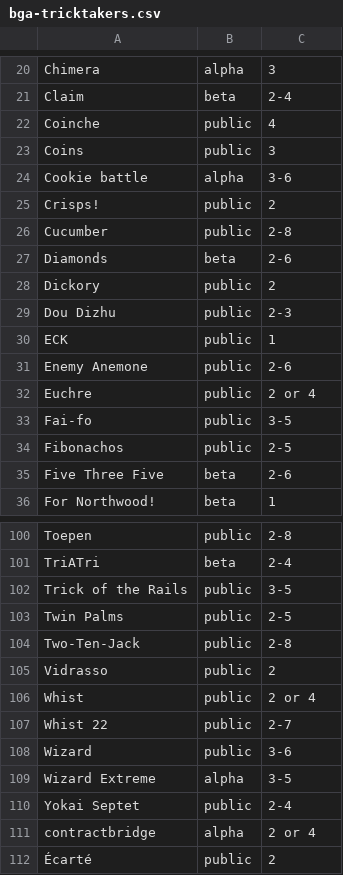
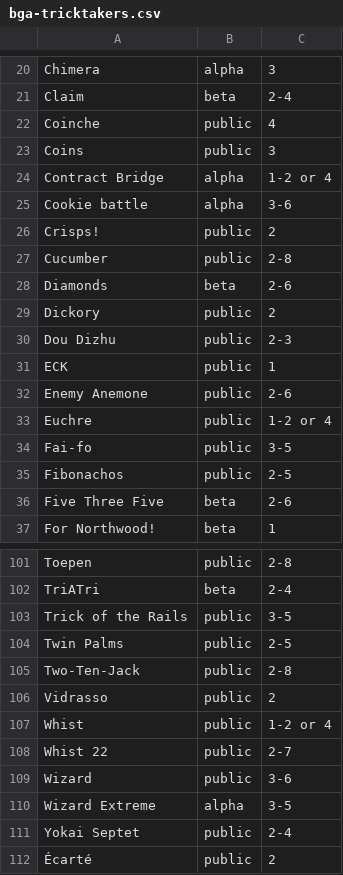
Before and after one commit to veganjay/bga-tricktakers, a CSV file: bga-tricktakers.csv, drawn as a sheet; only a part is shown, gaps mark what is left out.

Commit message:
Updates

```diff
--- a/bga-tricktakers.csv
+++ b/bga-tricktakers.csv
@@ -23,2 +23,3 @@ Coinche,public,4
 Coins,public,3
+Contract Bridge,alpha,1-2 or 4
 Cookie battle,alpha,3-6
@@ -31,3 +32,3 @@ ECK,public,1
 Enemy Anemone,public,2-6
-Euchre,public,2 or 4
+Euchre,public,1-2 or 4
 Fai-fo,public,3-5
@@ -105,3 +106,3 @@ Two-Ten-Jack,public,2-8
 Vidrasso,public,2
-Whist,public,2 or 4
+Whist,public,1-2 or 4
 Whist 22,public,2-7
@@ -110,3 +111,2 @@ Wizard Extreme,alpha,3-5
 Yokai Septet,public,2-4
-contractbridge,alpha,2 or 4
 Écarté,public,2
```
